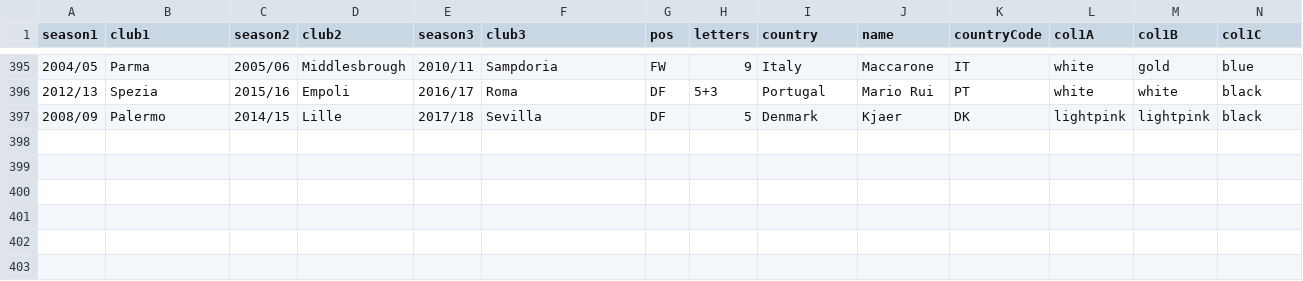
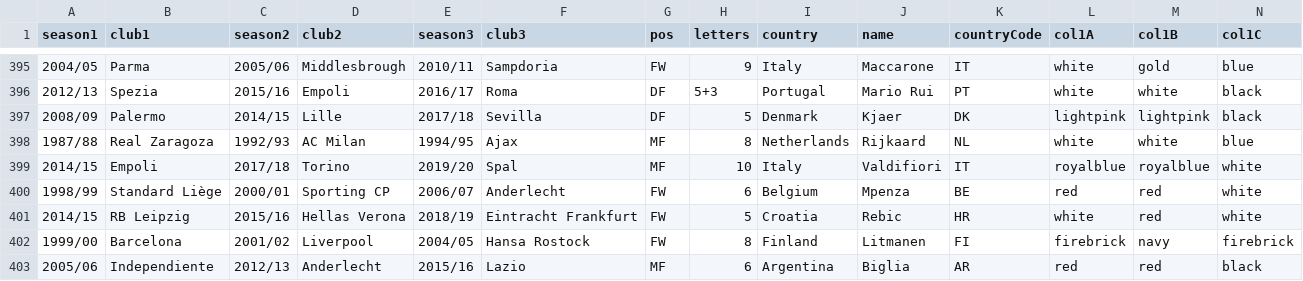
Before and after one commit to vitus81/transferl, a CSV file: lst.csv, drawn as a sheet; only a part is shown, gaps mark what is left out; rows hold the shown columns only; the diff names each change by its address in the sheet, - before the commit and + after, or states it on an @@ line.

Commit message:
Updated players list

```diff
--- a/lst.csv
+++ b/lst.csv
+row 398: 1987/88 | Real Zaragoza | 1992/93 | AC Milan | 1994/95 | Ajax | MF | 8 | Netherlands | Rijkaard | NL | white | white | blue
+row 399: 2014/15 | Empoli | 2017/18 | Torino | 2019/20 | Spal | MF | 10 | Italy | Valdifiori | IT | royalblue | royalblue | white
+row 400: 1998/99 | Standard Liège | 2000/01 | Sporting CP | 2006/07 | Anderlecht | FW | 6 | Belgium | Mpenza | BE | red | red | white
+row 401: 2014/15 | RB Leipzig | 2015/16 | Hellas Verona | 2018/19 | Eintracht Frankfurt | FW | 5 | Croatia | Rebic | HR | white | red | white
+row 402: 1999/00 | Barcelona | 2001/02 | Liverpool | 2004/05 | Hansa Rostock | FW | 8 | Finland | Litmanen | FI | firebrick | navy | firebrick
+row 403: 2005/06 | Independiente | 2012/13 | Anderlecht | 2015/16 | Lazio | MF | 6 | Argentina | Biglia | AR | red | red | black
```
